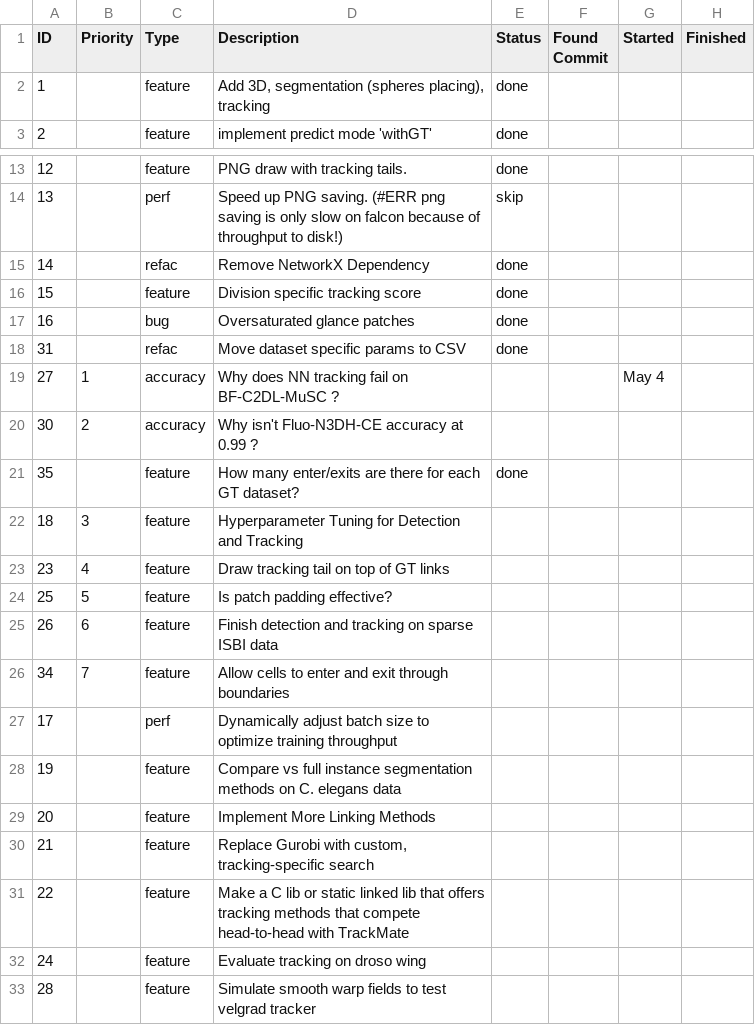
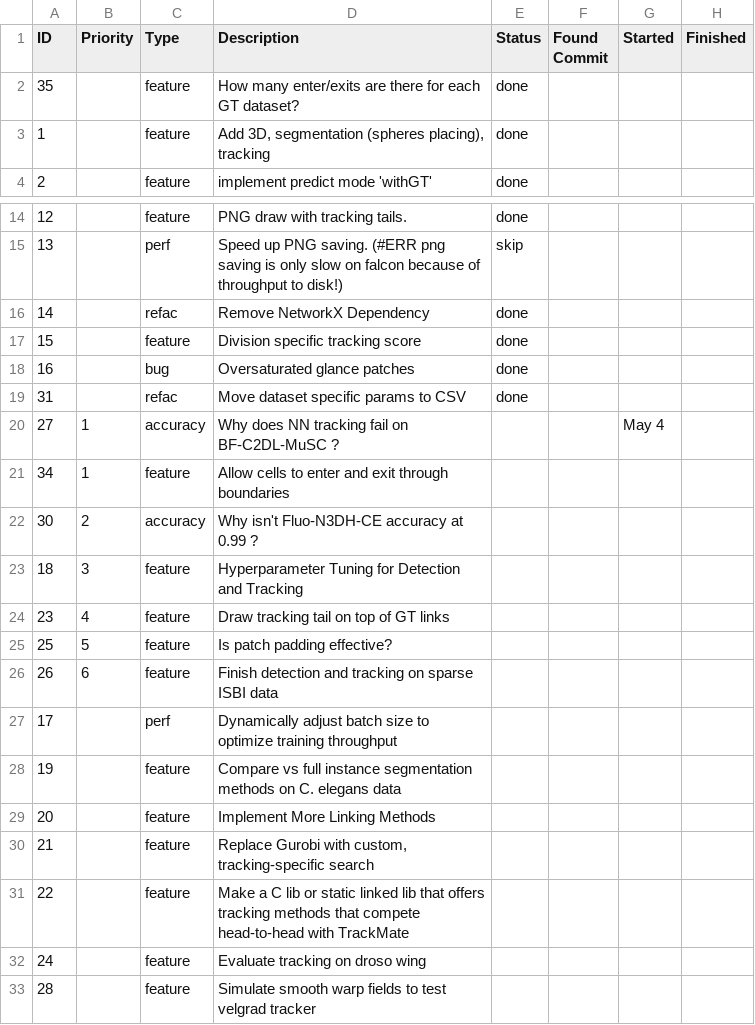
Before and after one commit to colemanbroad/cpnet3, a CSV file: notes/issue-tracker.csv, drawn as a sheet; only a part is shown, gaps mark what is left out.

```diff
--- a/notes/issue-tracker.csv
+++ b/notes/issue-tracker.csv
@@ -1,2 +1,3 @@
 ID,Priority,Type,Description,Status,Found Commit,Started,Finished
+35,,feature,How many enter/exits are there for each GT dataset?,done,,,
 1,,feature,"Add 3D, segmentation (spheres placing), tracking",done,,,
@@ -19,4 +20,4 @@ ID,Priority,Type,Description,Status,Found Commit,Started,Finished
 27,1,accuracy,Why does NN tracking fail on BF-C2DL-MuSC ?,,,May 4,
+34,1,feature,Allow cells to enter and exit through boundaries,,,,
 30,2,accuracy,Why isn't Fluo-N3DH-CE accuracy at 0.99 ?,,,,
-35,,feature,How many enter/exits are there for each GT dataset?,done,,,
 18,3,feature,Hyperparameter Tuning for Detection and Tracking,,,,
@@ -25,3 +26,2 @@ ID,Priority,Type,Description,Status,Found Commit,Started,Finished
 26,6,feature,Finish detection and tracking on sparse ISBI data,,,,
-34,7,feature,Allow cells to enter and exit through boundaries,,,,
 17,,perf,Dynamically adjust batch size to optimize training throughput,,,,
```
Also changed, not shown: 7 other files.
